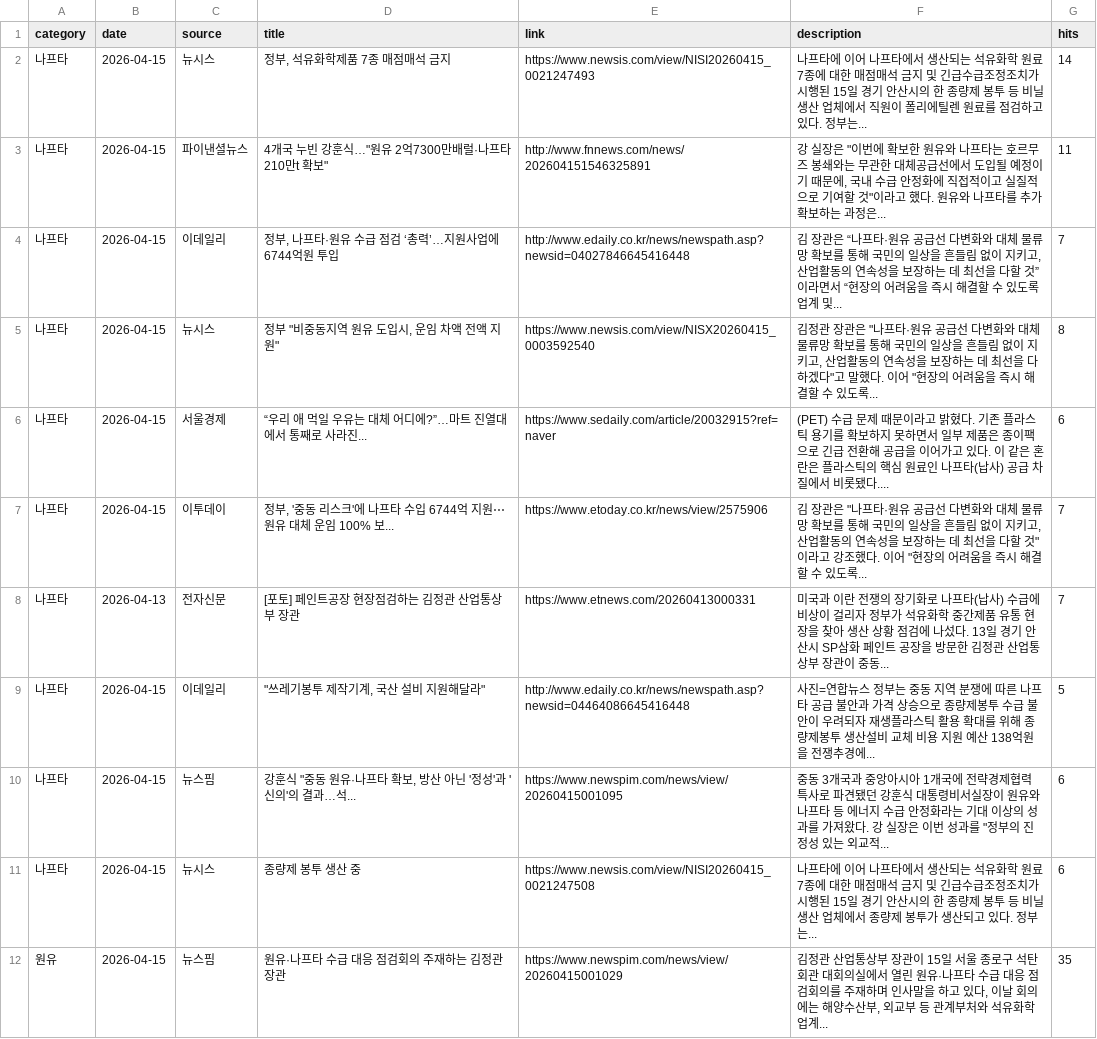
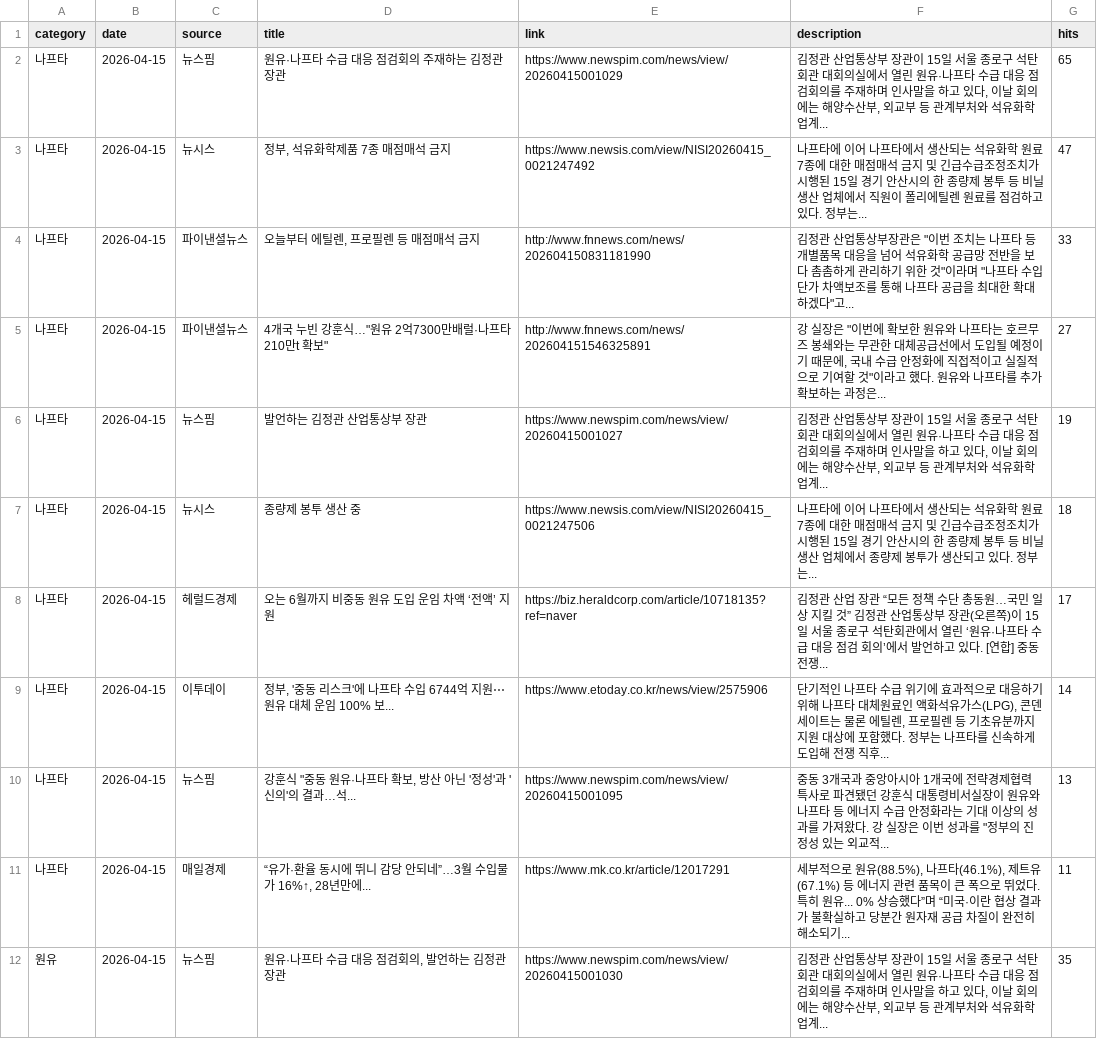
Before and after one commit to hdec-daily-news/oil-naphtha, a CSV file: oil_naphtha.csv, drawn as a sheet; only a part is shown; the diff covers the shown part only.

```diff
--- a/oil_naphtha.csv
+++ b/oil_naphtha.csv
@@ -1,12 +1,12 @@
 category,date,source,title,link,description,hits
-나프타,2026-04-15,뉴시스,"정부, 석유화학제품 7종 매점매석 금지",https://www.newsis.com/view/NISI20260415_0021247493,나프타에 이어 나프타에서 생산되는 석유화학 원료 7종에 대한 매점매석 금지 및 긴급수급조정조치가 시행된 15일 경기 안산시의 한 종량제 봉투 등 비닐 생산 업체에서 직원이 폴리에틸렌 원료를 점검하고 있다. 정부는... ,14
-나프타,2026-04-15,파이낸셜뉴스,"4개국 누빈 강훈식…""원유 2억7300만배럴·나프타 210만t 확보""",http://www.fnnews.com/news/202604151546325891,"강 실장은 ""이번에 확보한 원유와 나프타는 호르무즈 봉쇄와는 무관한 대체공급선에서 도입될 예정이기 때문에, 국내 수급 안정화에 직접적이고 실질적으로 기여할 것""이라고 했다. 원유와 나프타를 추가 확보하는 과정은... ",11
-나프타,2026-04-15,이데일리,"정부, 나프타·원유 수급 점검 ‘총력’…지원사업에 6744억원 투입",http://www.edaily.co.kr/news/newspath.asp?newsid=04027846645416448,"김 장관은 “나프타·원유 공급선 다변화와 대체 물류망 확보를 통해 국민의 일상을 흔들림 없이 지키고, 산업활동의 연속성을 보장하는 데 최선을 다할 것”이라면서 “현장의 어려움을 즉시 해결할 수 있도록 업계 및... ",7
-나프타,2026-04-15,뉴시스,"정부 ""비중동지역 원유 도입시, 운임 차액 전액 지원""",https://www.newsis.com/view/NISX20260415_0003592540,"김정관 장관은 ""나프타·원유 공급선 다변화와 대체 물류망 확보를 통해 국민의 일상을 흔들림 없이 지키고, 산업활동의 연속성을 보장하는 데 최선을 다하겠다""고 말했다. 이어 ""현장의 어려움을 즉시 해결할 수 있도록... ",8
-나프타,2026-04-15,서울경제,“우리 애 먹일 우유는 대체 어디에?”…마트 진열대에서 통째로 사라진...,https://www.sedaily.com/article/20032915?ref=naver,(PET) 수급 문제 때문이라고 밝혔다. 기존 플라스틱 용기를 확보하지 못하면서 일부 제품은 종이팩으로 긴급 전환해 공급을 이어가고 있다. 이 같은 혼란은 플라스틱의 핵심 원료인 나프타(납사) 공급 차질에서 비롯됐다.... ,6
-나프타,2026-04-15,이투데이,"정부, '중동 리스크'에 나프타 수입 6744억 지원⋯원유 대체 운임 100% 보...",https://www.etoday.co.kr/news/view/2575906,"김 장관은 ""나프타·원유 공급선 다변화와 대체 물류망 확보를 통해 국민의 일상을 흔들림 없이 지키고, 산업활동의 연속성을 보장하는 데 최선을 다할 것""이라고 강조했다. 이어 ""현장의 어려움을 즉시 해결할 수 있도록... ",7
-나프타,2026-04-13,전자신문,[포토] 페인트공장 현장점검하는 김정관 산업통상부 장관,https://www.etnews.com/20260413000331,미국과 이란 전쟁의 장기화로 나프타(납사) 수급에 비상이 걸리자 정부가 석유화학 중간제품 유통 현장을 찾아 생산 상황 점검에 나섰다. 13일 경기 안산시 SP삼화 페인트 공장을 방문한 김정관 산업통상부 장관이 중동... ,7
-나프타,2026-04-15,이데일리,"""쓰레기봉투 제작기계, 국산 설비 지원해달라""",http://www.edaily.co.kr/news/newspath.asp?newsid=04464086645416448,사진=연합뉴스 정부는 중동 지역 분쟁에 따른 나프타 공급 불안과 가격 상승으로 종량제봉투 수급 불안이 우려되자 재생플라스틱 활용 확대를 위해 종량제봉투 생산설비 교체 비용 지원 예산 138억원을 전쟁추경에... ,5
-나프타,2026-04-15,뉴스핌,"강훈식 ""중동 원유·나프타 확보, 방산 아닌 '정성'과 '신의'의 결과…석...",https://www.newspim.com/news/view/20260415001095,"중동 3개국과 중앙아시아 1개국에 전략경제협력 특사로 파견됐던 강훈식 대통령비서실장이 원유와 나프타 등 에너지 수급 안정화라는 기대 이상의 성과를 가져왔다. 강 실장은 이번 성과를 ""정부의 진정성 있는 외교적... ",6
-나프타,2026-04-15,뉴시스,종량제 봉투 생산 중,https://www.newsis.com/view/NISI20260415_0021247508,나프타에 이어 나프타에서 생산되는 석유화학 원료 7종에 대한 매점매석 금지 및 긴급수급조정조치가 시행된 15일 경기 안산시의 한 종량제 봉투 등 비닐 생산 업체에서 종량제 봉투가 생산되고 있다. 정부는... ,6
-원유,2026-04-15,뉴스핌,원유·나프타 수급 대응 점검회의 주재하는 김정관 장관,https://www.newspim.com/news/view/20260415001029,"김정관 산업통상부 장관이 15일 서울 종로구 석탄회관 대회의실에서 열린 원유·나프타 수급 대응 점검회의를 주재하며 인사말을 하고 있다, 이날 회의에는 해양수산부, 외교부 등 관계부처와 석유화학업계... ",35
+나프타,2026-04-15,뉴스핌,원유·나프타 수급 대응 점검회의 주재하는 김정관 장관,https://www.newspim.com/news/view/20260415001029,"김정관 산업통상부 장관이 15일 서울 종로구 석탄회관 대회의실에서 열린 원유·나프타 수급 대응 점검회의를 주재하며 인사말을 하고 있다, 이날 회의에는 해양수산부, 외교부 등 관계부처와 석유화학업계... ",65
+나프타,2026-04-15,뉴시스,"정부, 석유화학제품 7종 매점매석 금지",https://www.newsis.com/view/NISI20260415_0021247492,나프타에 이어 나프타에서 생산되는 석유화학 원료 7종에 대한 매점매석 금지 및 긴급수급조정조치가 시행된 15일 경기 안산시의 한 종량제 봉투 등 비닐 생산 업체에서 직원이 폴리에틸렌 원료를 점검하고 있다. 정부는... ,47
+나프타,2026-04-15,파이낸셜뉴스,"오늘부터 에틸렌, 프로필렌 등 매점매석 금지",http://www.fnnews.com/news/202604150831181990,"김정관 산업통상부장관은 ""이번 조치는 나프타 등 개별품목 대응을 넘어 석유화학 공급망 전반을 보다 촘촘하게 관리하기 위한 것""이라며 ""나프타 수입단가 차액보조를 통해 나프타 공급을 최대한 확대하겠다""고... ",33
+나프타,2026-04-15,파이낸셜뉴스,"4개국 누빈 강훈식…""원유 2억7300만배럴·나프타 210만t 확보""",http://www.fnnews.com/news/202604151546325891,"강 실장은 ""이번에 확보한 원유와 나프타는 호르무즈 봉쇄와는 무관한 대체공급선에서 도입될 예정이기 때문에, 국내 수급 안정화에 직접적이고 실질적으로 기여할 것""이라고 했다. 원유와 나프타를 추가 확보하는 과정은... ",27
+나프타,2026-04-15,뉴스핌,발언하는 김정관 산업통상부 장관,https://www.newspim.com/news/view/20260415001027,"김정관 산업통상부 장관이 15일 서울 종로구 석탄회관 대회의실에서 열린 원유·나프타 수급 대응 점검회의를 주재하며 인사말을 하고 있다, 이날 회의에는 해양수산부, 외교부 등 관계부처와 석유화학업계... ",19
+나프타,2026-04-15,뉴시스,종량제 봉투 생산 중,https://www.newsis.com/view/NISI20260415_0021247506,나프타에 이어 나프타에서 생산되는 석유화학 원료 7종에 대한 매점매석 금지 및 긴급수급조정조치가 시행된 15일 경기 안산시의 한 종량제 봉투 등 비닐 생산 업체에서 종량제 봉투가 생산되고 있다. 정부는... ,18
+나프타,2026-04-15,헤럴드경제,오는 6월까지 비중동 원유 도입 운임 차액 ‘전액’ 지원,https://biz.heraldcorp.com/article/10718135?ref=naver,김정관 산업 장관 “모든 정책 수단 총동원…국민 일상 지킬 것” 김정관 산업통상부 장관(오른쪽)이 15일 서울 종로구 석탄회관에서 열린 ‘원유·나프타 수급 대응 점검 회의’에서 발언하고 있다. [연합] 중동전쟁... ,17
+나프타,2026-04-15,이투데이,"정부, '중동 리스크'에 나프타 수입 6744억 지원⋯원유 대체 운임 100% 보...",https://www.etoday.co.kr/news/view/2575906,"단기적인 나프타 수급 위기에 효과적으로 대응하기 위해 나프타 대체원료인 액화석유가스(LPG), 콘덴세이트는 물론 에틸렌, 프로필렌 등 기초유분까지 지원 대상에 포함했다. 정부는 나프타를 신속하게 도입해 전쟁 직후... ",14
+나프타,2026-04-15,뉴스핌,"강훈식 ""중동 원유·나프타 확보, 방산 아닌 '정성'과 '신의'의 결과…석...",https://www.newspim.com/news/view/20260415001095,"중동 3개국과 중앙아시아 1개국에 전략경제협력 특사로 파견됐던 강훈식 대통령비서실장이 원유와 나프타 등 에너지 수급 안정화라는 기대 이상의 성과를 가져왔다. 강 실장은 이번 성과를 ""정부의 진정성 있는 외교적... ",13
+나프타,2026-04-15,매일경제,"“유가·환율 동시에 뛰니 감당 안되네”…3월 수입물가 16%↑, 28년만에...",https://www.mk.co.kr/article/12017291,"세부적으로 원유(88.5%), 나프타(46.1%), 제트유(67.1%) 등 에너지 관련 품목이 큰 폭으로 뛰었다. 특히 원유... 0% 상승했다”며 “미국·이란 협상 결과가 불확실하고 당분간 원자재 공급 차질이 완전히 해소되기... ",11
+원유,2026-04-15,뉴스핌,"원유·나프타 수급 대응 점검회의, 발언하는 김정관 장관",https://www.newspim.com/news/view/20260415001030,"김정관 산업통상부 장관이 15일 서울 종로구 석탄회관 대회의실에서 열린 원유·나프타 수급 대응 점검회의를 주재하며 인사말을 하고 있다, 이날 회의에는 해양수산부, 외교부 등 관계부처와 석유화학업계... ",35
```
Also changed, not shown: 3 added rows, 3 removed rows and 41 edited cells elsewhere in this file, 2 other files.
